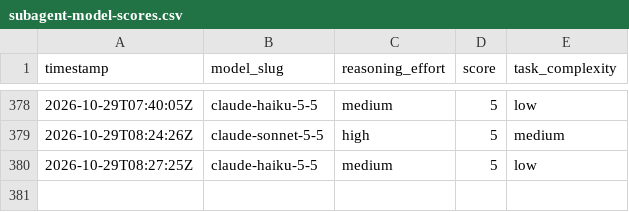
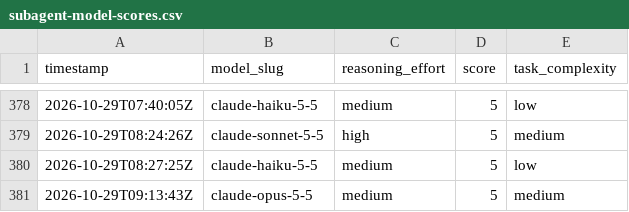
Before and after one commit to ctjobready/ctg, a CSV file: subagent-model-scores.csv, drawn as a sheet; only a part is shown, gaps mark what is left out.

```diff
--- a/subagent-model-scores.csv
+++ b/subagent-model-scores.csv
@@ -380 +380,2 @@ timestamp,model_slug,reasoning_effort,score,task_complexity
 2026-10-29T08:27:25Z,claude-haiku-5-5,medium,5,low
+2026-10-29T09:13:43Z,claude-opus-5-5,medium,5,medium
```
